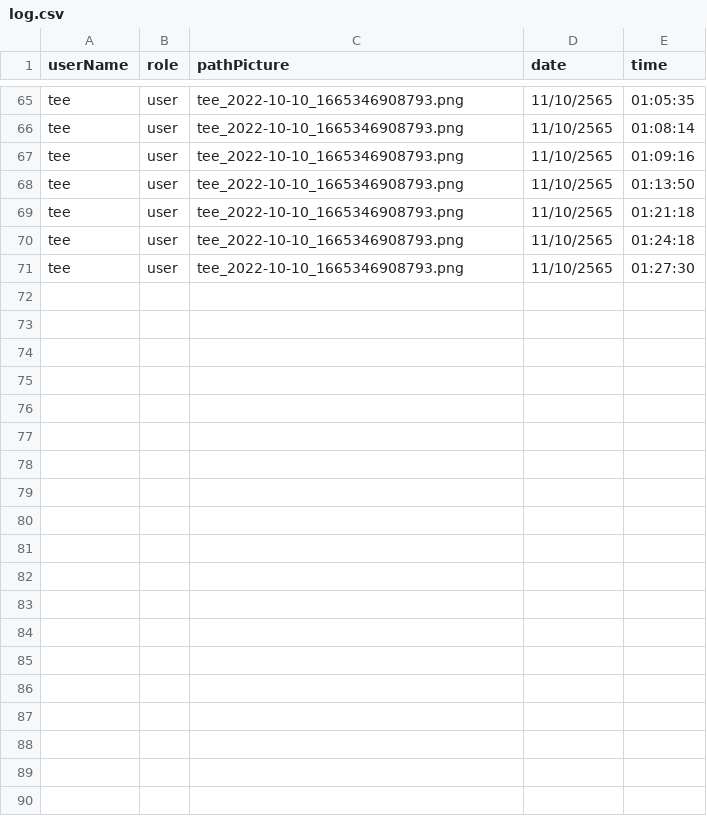
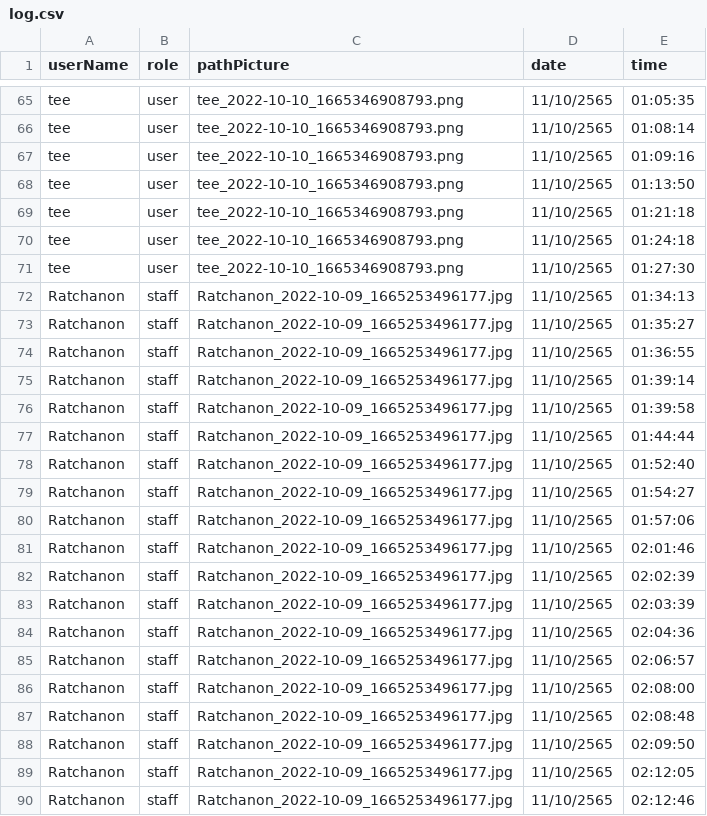
Before and after one commit to Ratchaphon1412/Student-Complaints, a CSV file: database/log.csv, drawn as a sheet; only a part is shown, gaps mark what is left out; the diff covers the shown part only; the diff names each change by its address in the sheet, - before the commit and + after, or states it on an @@ line.

Commit message:
clear detail staff

```diff
--- a/database/log.csv
+++ b/database/log.csv
+row 72: Ratchanon | staff | Ratchanon_2022-10-09_1665253496177.jpg | 11/10/2565 | 01:34:13
+row 73: Ratchanon | staff | Ratchanon_2022-10-09_1665253496177.jpg | 11/10/2565 | 01:35:27
+row 74: Ratchanon | staff | Ratchanon_2022-10-09_1665253496177.jpg | 11/10/2565 | 01:36:55
+row 75: Ratchanon | staff | Ratchanon_2022-10-09_1665253496177.jpg | 11/10/2565 | 01:39:14
+row 76: Ratchanon | staff | Ratchanon_2022-10-09_1665253496177.jpg | 11/10/2565 | 01:39:58
+row 77: Ratchanon | staff | Ratchanon_2022-10-09_1665253496177.jpg | 11/10/2565 | 01:44:44
+row 78: Ratchanon | staff | Ratchanon_2022-10-09_1665253496177.jpg | 11/10/2565 | 01:52:40
+row 79: Ratchanon | staff | Ratchanon_2022-10-09_1665253496177.jpg | 11/10/2565 | 01:54:27
+row 80: Ratchanon | staff | Ratchanon_2022-10-09_1665253496177.jpg | 11/10/2565 | 01:57:06
+row 81: Ratchanon | staff | Ratchanon_2022-10-09_1665253496177.jpg | 11/10/2565 | 02:01:46
+row 82: Ratchanon | staff | Ratchanon_2022-10-09_1665253496177.jpg | 11/10/2565 | 02:02:39
+row 83: Ratchanon | staff | Ratchanon_2022-10-09_1665253496177.jpg | 11/10/2565 | 02:03:39
+row 84: Ratchanon | staff | Ratchanon_2022-10-09_1665253496177.jpg | 11/10/2565 | 02:04:36
+row 85: Ratchanon | staff | Ratchanon_2022-10-09_1665253496177.jpg | 11/10/2565 | 02:06:57
+row 86: Ratchanon | staff | Ratchanon_2022-10-09_1665253496177.jpg | 11/10/2565 | 02:08:00
+row 87: Ratchanon | staff | Ratchanon_2022-10-09_1665253496177.jpg | 11/10/2565 | 02:08:48
+row 88: Ratchanon | staff | Ratchanon_2022-10-09_1665253496177.jpg | 11/10/2565 | 02:09:50
+row 89: Ratchanon | staff | Ratchanon_2022-10-09_1665253496177.jpg | 11/10/2565 | 02:12:05
+row 90: Ratchanon | staff | Ratchanon_2022-10-09_1665253496177.jpg | 11/10/2565 | 02:12:46
```
Also changed, not shown: 11 added rows elsewhere in this file, database/report.csv, 12 other files.
